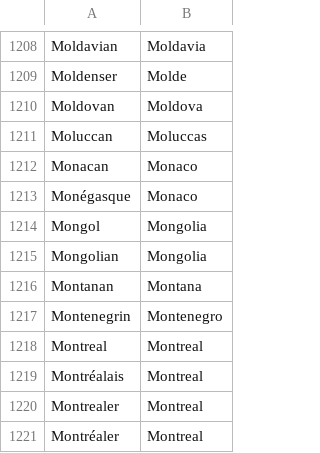
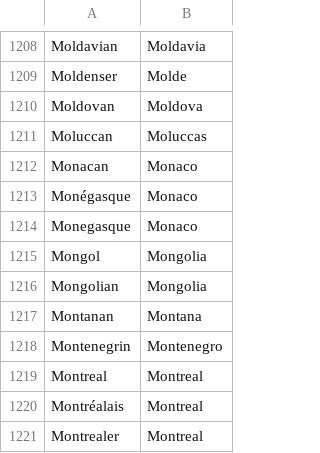
Before and after one commit to F1-Buddy/f1buddy-python, a CSV file: lib/nation.csv, drawn as a sheet; only a part is shown, gaps mark what is left out; the shorter side is filled out with more unchanged rows; the diff names each change by its address in the sheet, - before the commit and + after, or states it on an @@ line.

Commit message:
misc

```diff
--- a/lib/nation.csv
+++ b/lib/nation.csv
+row 1214: Monegasque | Monaco
```
